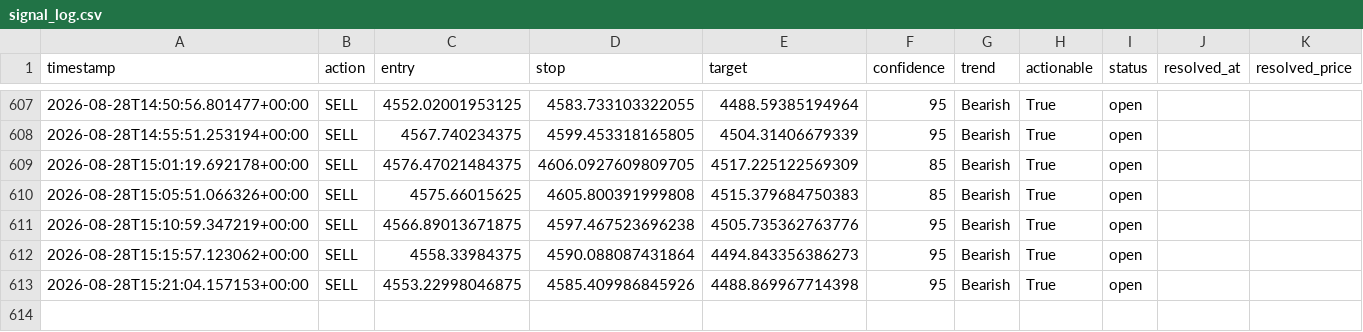
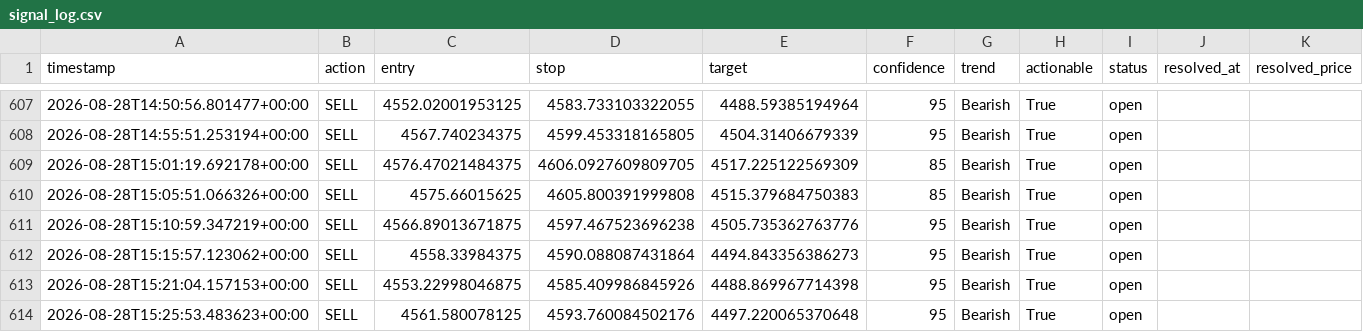
Before and after one commit to wyethmontz/trading-assistant, a CSV file: data/signal_log.csv, drawn as a sheet; only a part is shown, gaps mark what is left out; the diff names each change by its address in the sheet, - before the commit and + after, or states it on an @@ line.

```diff
--- a/data/signal_log.csv
+++ b/data/signal_log.csv
+row 614: 2026-08-28T15:25:53.483623+00:00 | SELL | 4561.580078125 | 4593.760084502176 | 4497.220065370648 | 95 | Bearish | True | open
```
